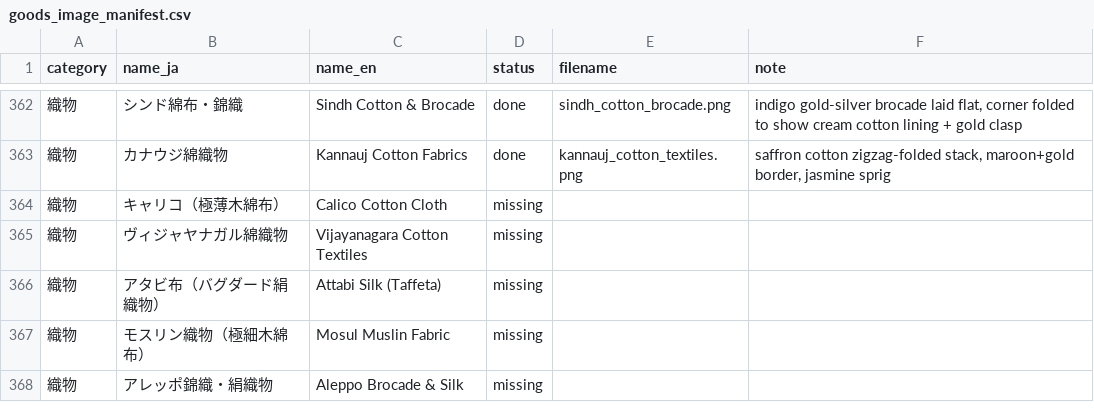
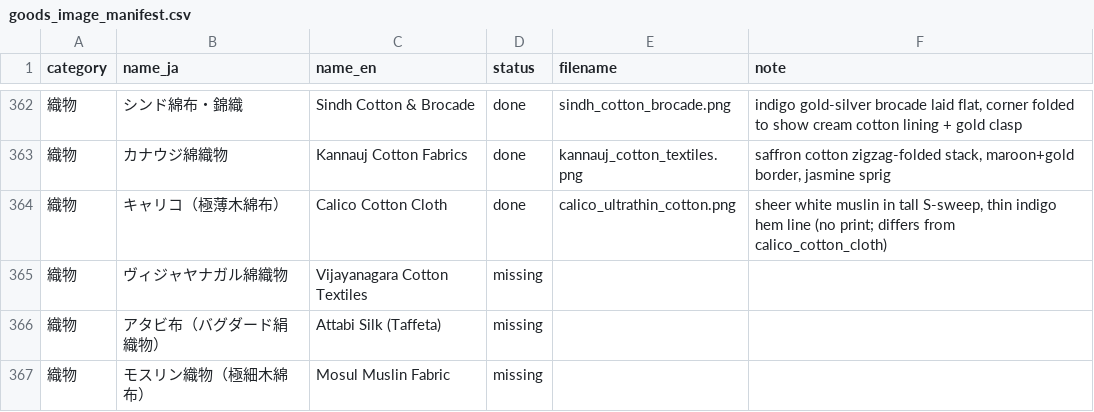
Before and after one commit to mwgmr056/caravan-game-assets, a CSV file: goods_images/goods_image_manifest.csv, drawn as a sheet; only a part is shown, gaps mark what is left out; the shorter side is filled out with more unchanged rows.

```diff
--- a/goods_images/goods_image_manifest.csv
+++ b/goods_images/goods_image_manifest.csv
@@ -363,3 +363,3 @@
 織物,カナウジ綿織物,Kannauj Cotton Fabrics,done,kannauj_cotton_textiles.png,"saffron cotton zigzag-folded stack, maroon+gold border, jasmine sprig"
-織物,キャリコ（極薄木綿布）,Calico Cotton Cloth,missing,,
+織物,キャリコ（極薄木綿布）,Calico Cotton Cloth,done,calico_ultrathin_cotton.png,"sheer white muslin in tall S-sweep, thin indigo hem line (no print; differs from calico_cotton_cloth)"
 織物,ヴィジャヤナガル綿織物,Vijayanagara Cotton Textiles,missing,,
```
Also changed, not shown: 2 other files.
